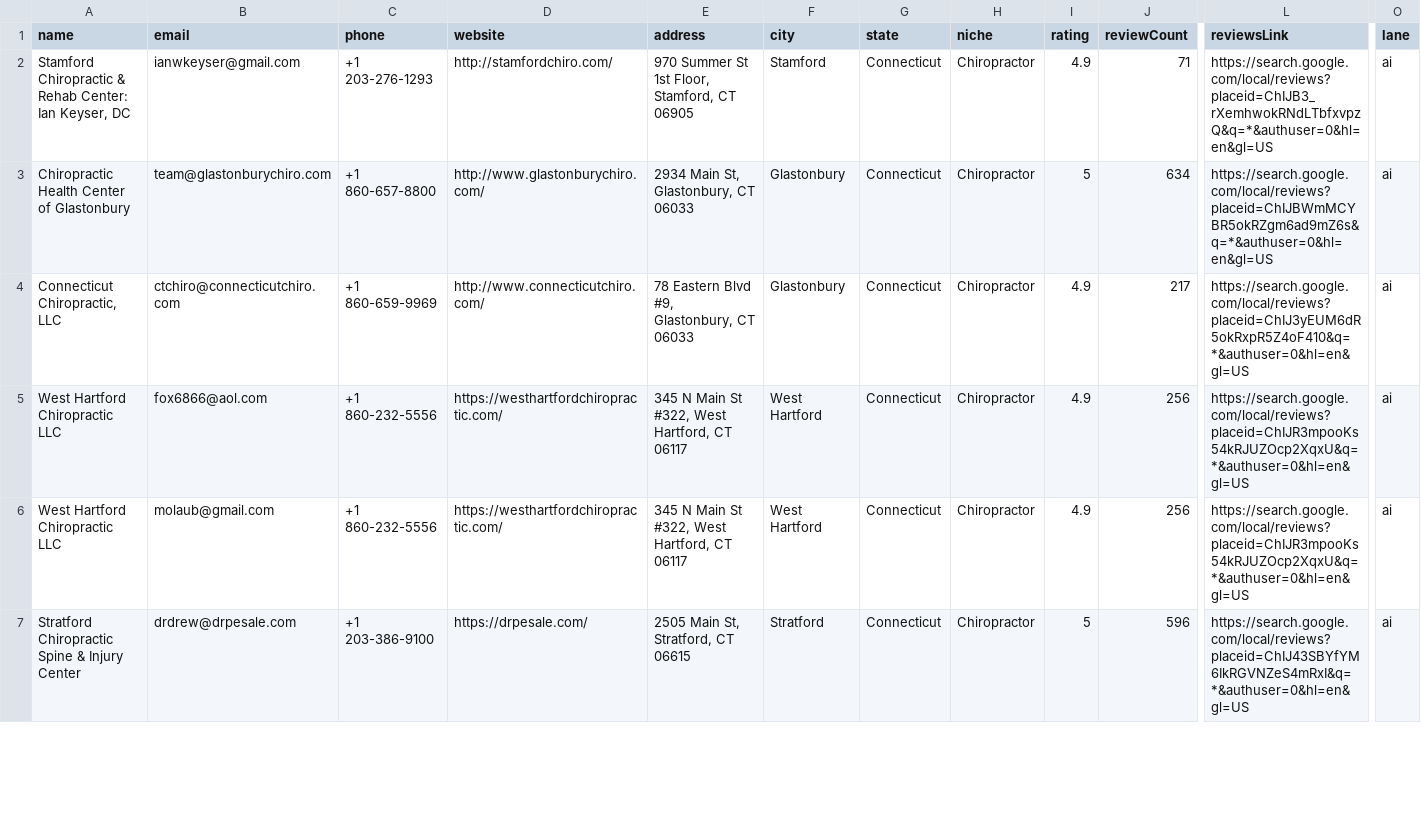
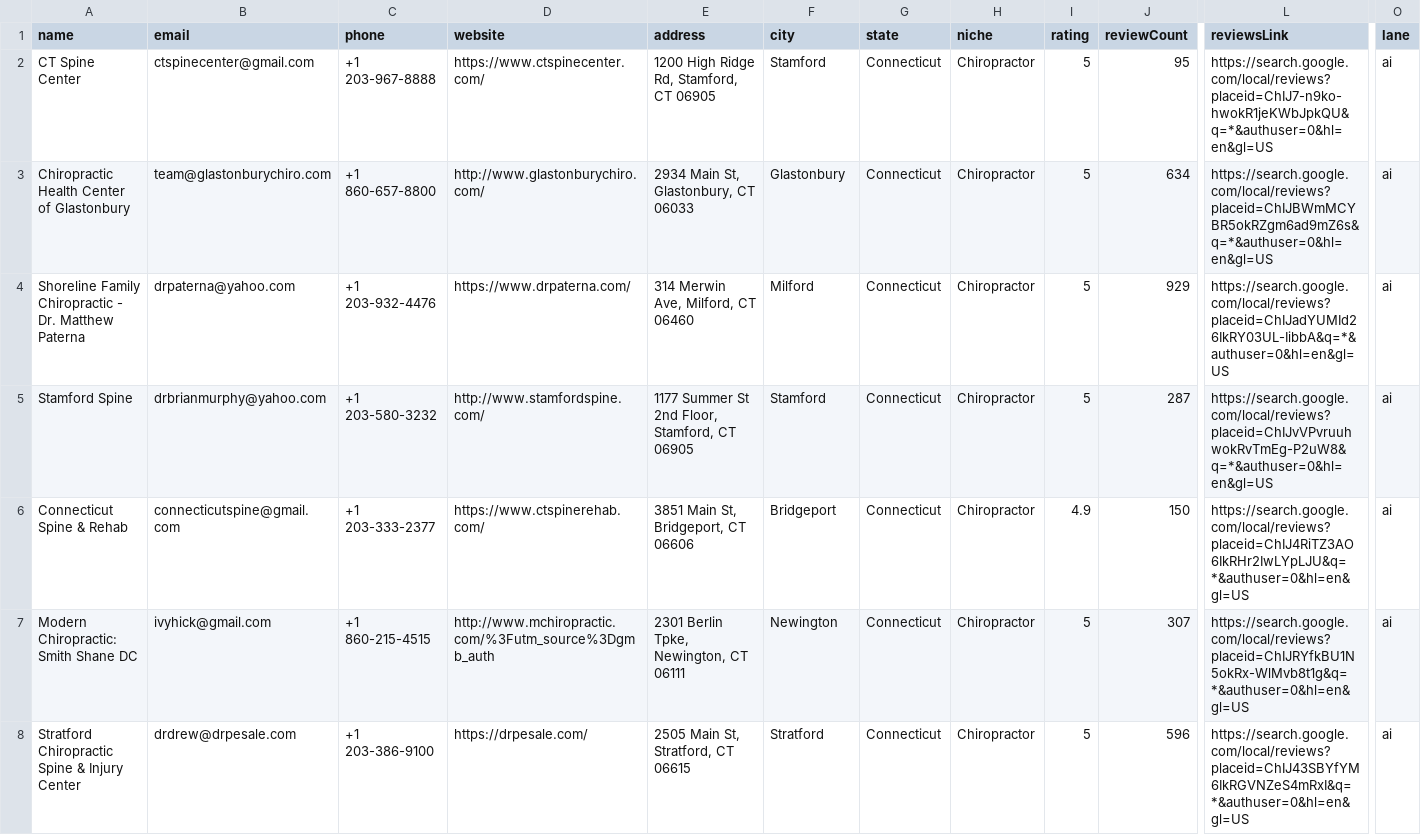
Before and after one commit to getmefound/gmf-website-archive, a CSV file: tmp-reach-warmup-ai-2026-05-20-a4-verified.csv, drawn as a sheet; only a part is shown, gaps mark what is left out; removed rows and columns are numbered as before the commit, all else as after; rows hold the shown columns only; the diff covers the shown part only; the diff names each change by its address in the sheet, - before the commit and + after, or states it on an @@ line.

```diff
--- a/tmp-reach-warmup-ai-2026-05-20-a4-verified.csv
+++ b/tmp-reach-warmup-ai-2026-05-20-a4-verified.csv
-A2 (name): Stamford Chiropractic & Rehab Center: Ian Keyser, DC
+A2 (name): CT Spine Center
-B2 (email): ianwkeyser@gmail.com
+B2 (email): ctspinecenter@gmail.com
-C2 (phone): +1 203-276-1293
+C2 (phone): +1 203-967-8888
-D2 (website): http://stamfordchiro.com/
+D2 (website): https://www.ctspinecenter.com/
-E2 (address): 970 Summer St 1st Floor, Stamford, CT 06905
+E2 (address): 1200 High Ridge Rd, Stamford, CT 06905
-I2 (rating): 4.9
+I2 (rating): 5
-J2 (reviewCount): 71
+J2 (reviewCount): 95
-L2 (reviewsLink): https://search.google.com/local/reviews?placeid=ChIJB3_rXemhwokRNdLTbfxvpzQ&q=*&authuser=0&hl=en&gl=US
+L2 (reviewsLink): https://search.google.com/local/reviews?placeid=ChIJ7-n9ko-hwokR1jeKWbJpkQU&q=*&authuser=0&hl=en&gl=US
-row 4: Connecticut Chiropractic, LLC | ctchiro@connecticutchiro.com | +1 860-659-9969 | http://www.connecticutchiro.com/ | 78 Eastern Blvd #9, Glastonbury, CT 06033 | Glastonbury | Connecticut | Chiropractor | 4.9 | 217 | https://search.google.com/local/reviews?placeid=ChIJ3yEUM6dR5okRxpR5Z4oF410&q=*&authuser=0&hl=en&gl=US | ai
-row 5: West Hartford Chiropractic LLC | fox6866@aol.com | +1 860-232-5556 | https://westhartfordchiropractic.com/ | 345 N Main St #322, West Hartford, CT 06117 | West Hartford | Connecticut | Chiropractor | 4.9 | 256 | https://search.google.com/local/reviews?placeid=ChIJR3mpooKs54kRJUZOcp2XqxU&q=*&authuser=0&hl=en&gl=US | ai
+row 4: Shoreline Family Chiropractic - Dr. Matthew Paterna | drpaterna@yahoo.com | +1 203-932-4476 | https://www.drpaterna.com/ | 314 Merwin Ave, Milford, CT 06460 | Milford | Connecticut | Chiropractor | 5 | 929 | https://search.google.com/local/reviews?placeid=ChIJadYUMId26IkRY03UL-IibbA&q=*&authuser=0&hl=en&gl=US | ai
+row 5: Stamford Spine | drbrianmurphy@yahoo.com | +1 203-580-3232 | http://www.stamfordspine.com/ | 1177 Summer St 2nd Floor, Stamford, CT 06905 | Stamford | Connecticut | Chiropractor | 5 | 287 | https://search.google.com/local/reviews?placeid=ChIJvVPvruuhwokRvTmEg-P2uW8&q=*&authuser=0&hl=en&gl=US | ai
-A6 (name): West Hartford Chiropractic LLC
+A6 (name): Connecticut Spine & Rehab
-B6 (email): molaub@gmail.com
+B6 (email): connecticutspine@gmail.com
-C6 (phone): +1 860-232-5556
+C6 (phone): +1 203-333-2377
-D6 (website): https://westhartfordchiropractic.com/
+D6 (website): https://www.ctspinerehab.com/
-E6 (address): 345 N Main St #322, West Hartford, CT 06117
+E6 (address): 3851 Main St, Bridgeport, CT 06606
-F6 (city): West Hartford
+F6 (city): Bridgeport
-J6 (reviewCount): 256
+J6 (reviewCount): 150
-L6 (reviewsLink): https://search.google.com/local/reviews?placeid=ChIJR3mpooKs54kRJUZOcp2XqxU&q=*&authuser=0&hl=en&gl=US
+L6 (reviewsLink): https://search.google.com/local/reviews?placeid=ChIJ4RiTZ3AO6IkRHr2IwLYpLJU&q=*&authuser=0&hl=en&gl=US
+row 7: Modern Chiropractic: Smith Shane DC | ivyhick@gmail.com | +1 860-215-4515 | http://www.mchiropractic.com/%3Futm_source%3Dgmb_auth | 2301 Berlin Tpke, Newington, CT 06111 | Newington | Connecticut | Chiropractor | 5 | 307 | https://search.google.com/local/reviews?placeid=ChIJRYfkBU1N5okRx-WlMvb8t1g&q=*&authuser=0&hl=en&gl=US | ai
```
Also changed, not shown: 1 added row and 7 removed rows elsewhere in this file, tmp-reach-warmup-ai-2026-05-20-a1-fresh.csv, tmp-reach-warmup-ai-2026-05-20-a2-qa.csv, 56 other files.
